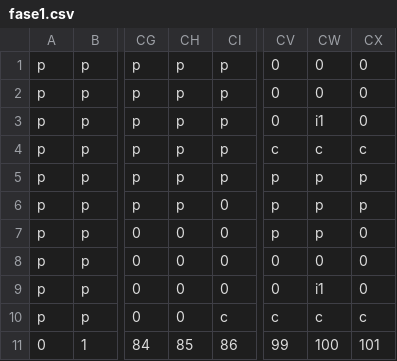
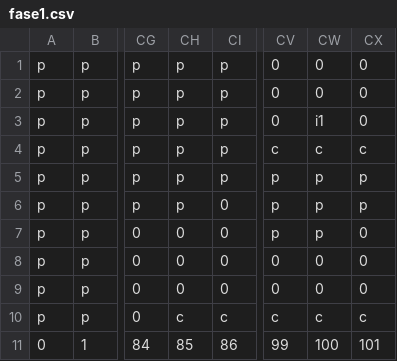
Before and after one commit to rafaeldbo/the-lost-colors, a CSV file: assets/fase1.csv, drawn as a sheet; only a part is shown, gaps mark what is left out; the diff names each change by its address in the sheet, - before the commit and + after, or states it on an @@ line.

```diff
--- a/assets/fase1.csv
+++ b/assets/fase1.csv
-CW9: i1
+CW9: 0
-CH10: 0
+CH10: c
```
Also changed, not shown: assets/fase2.csv, 1 other file.
